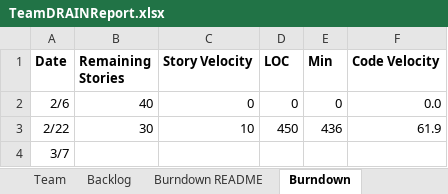
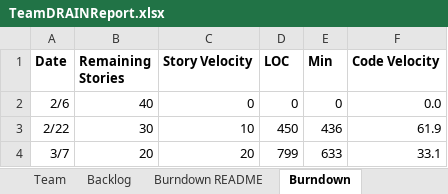
Before and after one commit to miahnaseem/SSW555_DRAIN, an Excel workbook: TeamDRAINReport.xlsx, sheet Burndown, drawn as a sheet; values as stored, in another font and other column widths than the file's, no borders; charts and pictures not drawn; the diff names each change by its address in the sheet, - before the commit and + after, or states it on an @@ line.

Commit message:
updated team report Backlog and Burndown

```diff
--- a/TeamDRAINReport.xlsx (sheet Burndown)
+++ b/TeamDRAINReport.xlsx (sheet Burndown)
-B4 (Remaining Stories): (empty)
+B4 (Remaining Stories): 20
-C4 (Story Velocity): (empty)
+C4 (Story Velocity): 20
-D4 (LOC): (empty)
+D4 (LOC): 799
-E4 (Min): (empty)
+E4 (Min): 633
-F4 (Code Velocity): (empty)
+F4 (Code Velocity): 33.1
```
Also changed, not shown: other sheet tabs, charts or pictures.
